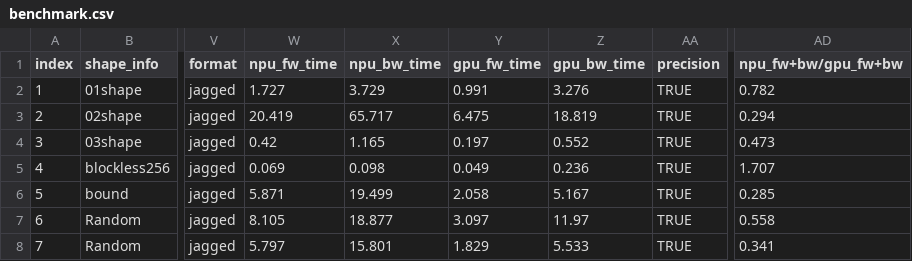
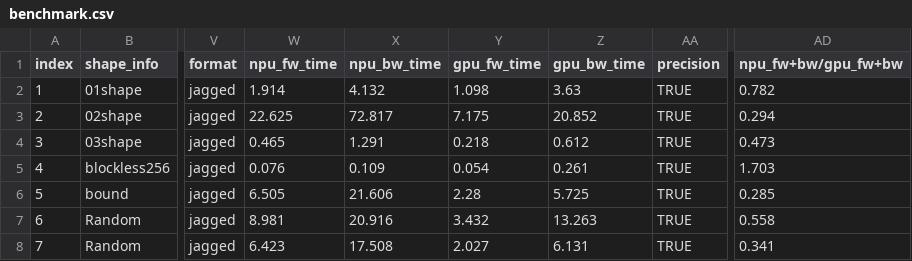
Before and after one commit to Ascend/RecSDK, a CSV file: mxrec_add_ons/rec_for_torch/torch_plugin/torch_demo/hstu_dense/test_hstu_performance/benchmark.csv, drawn as a sheet; only a part is shown, gaps mark what is left out; the diff covers the shown part only; the diff names each change by its address in the sheet, - before the commit and + after, or states it on an @@ line.

Commit message:
!1058 hstu benchmark csv * 1

```diff
--- a/mxrec_add_ons/rec_for_torch/torch_plugin/torch_demo/hstu_dense/test_hstu_performance/benchmark.csv
+++ b/mxrec_add_ons/rec_for_torch/torch_plugin/torch_demo/hstu_dense/test_hstu_performance/benchmark.csv
-W2 (npu_fw_time): 1.727
+W2 (npu_fw_time): 1.914
-X2 (npu_bw_time): 3.729
+X2 (npu_bw_time): 4.132
-Y2 (gpu_fw_time): 0.991
+Y2 (gpu_fw_time): 1.098
-Z2 (gpu_bw_time): 3.276
+Z2 (gpu_bw_time): 3.63
-W3 (npu_fw_time): 20.419
+W3 (npu_fw_time): 22.625
-X3 (npu_bw_time): 65.717
+X3 (npu_bw_time): 72.817
-Y3 (gpu_fw_time): 6.475
+Y3 (gpu_fw_time): 7.175
-Z3 (gpu_bw_time): 18.819
+Z3 (gpu_bw_time): 20.852
-W4 (npu_fw_time): 0.42
+W4 (npu_fw_time): 0.465
-X4 (npu_bw_time): 1.165
+X4 (npu_bw_time): 1.291
-Y4 (gpu_fw_time): 0.197
+Y4 (gpu_fw_time): 0.218
-Z4 (gpu_bw_time): 0.552
+Z4 (gpu_bw_time): 0.612
-W5 (npu_fw_time): 0.069
+W5 (npu_fw_time): 0.076
-X5 (npu_bw_time): 0.098
+X5 (npu_bw_time): 0.109
-Y5 (gpu_fw_time): 0.049
+Y5 (gpu_fw_time): 0.054
-Z5 (gpu_bw_time): 0.236
+Z5 (gpu_bw_time): 0.261
-AD5 (npu_fw+bw/gpu_fw+bw): 1.707
+AD5 (npu_fw+bw/gpu_fw+bw): 1.703
-W6 (npu_fw_time): 5.871
+W6 (npu_fw_time): 6.505
-X6 (npu_bw_time): 19.499
+X6 (npu_bw_time): 21.606
-Y6 (gpu_fw_time): 2.058
+Y6 (gpu_fw_time): 2.28
-Z6 (gpu_bw_time): 5.167
+Z6 (gpu_bw_time): 5.725
-W7 (npu_fw_time): 8.105
+W7 (npu_fw_time): 8.981
-X7 (npu_bw_time): 18.877
+X7 (npu_bw_time): 20.916
-Y7 (gpu_fw_time): 3.097
+Y7 (gpu_fw_time): 3.432
-Z7 (gpu_bw_time): 11.97
+Z7 (gpu_bw_time): 13.263
-W8 (npu_fw_time): 5.797
+W8 (npu_fw_time): 6.423
-X8 (npu_bw_time): 15.801
+X8 (npu_bw_time): 17.508
-Y8 (gpu_fw_time): 1.829
+Y8 (gpu_fw_time): 2.027
-Z8 (gpu_bw_time): 5.533
+Z8 (gpu_bw_time): 6.131
```
Also changed, not shown: 90 edited cells elsewhere in this file.
